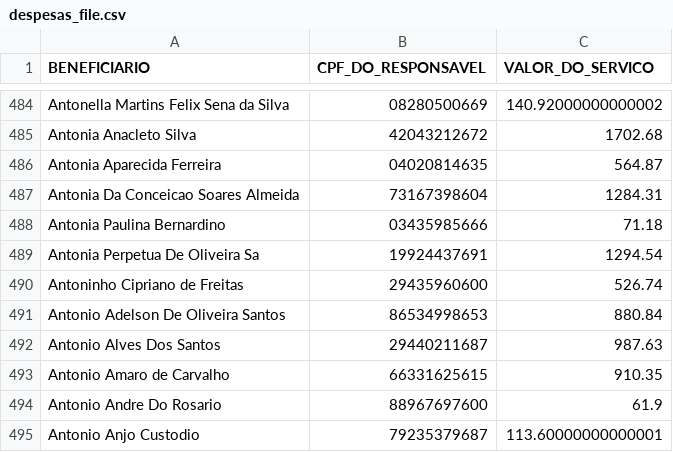
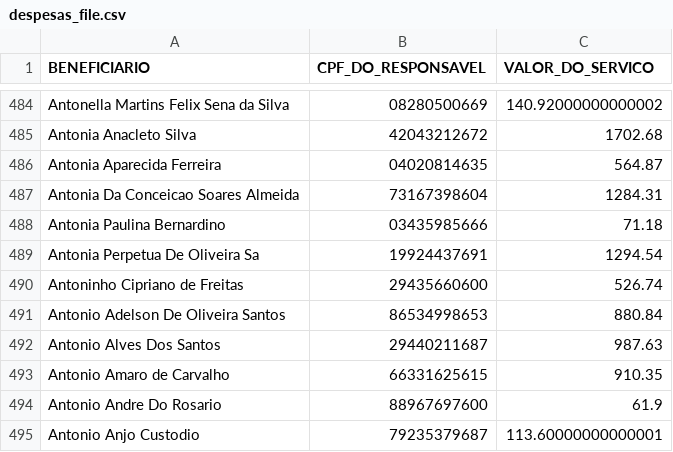
Before and after one commit to 2006878/DMED, a CSV file: despesas_file.csv, drawn as a sheet; only a part is shown, gaps mark what is left out.

Commit message:
Update despesas_file.csv

```diff
--- a/despesas_file.csv
+++ b/despesas_file.csv
@@ -489,3 +489,3 @@ Antonia Paulina Bernardino,03435985666,71.18
 Antonia Perpetua De Oliveira Sa,19924437691,1294.54
-Antoninho Cipriano de Freitas,29435960600,526.74
+Antoninho Cipriano de Freitas,29435660600,526.74
 Antonio Adelson De Oliveira Santos,86534998653,880.84
```
